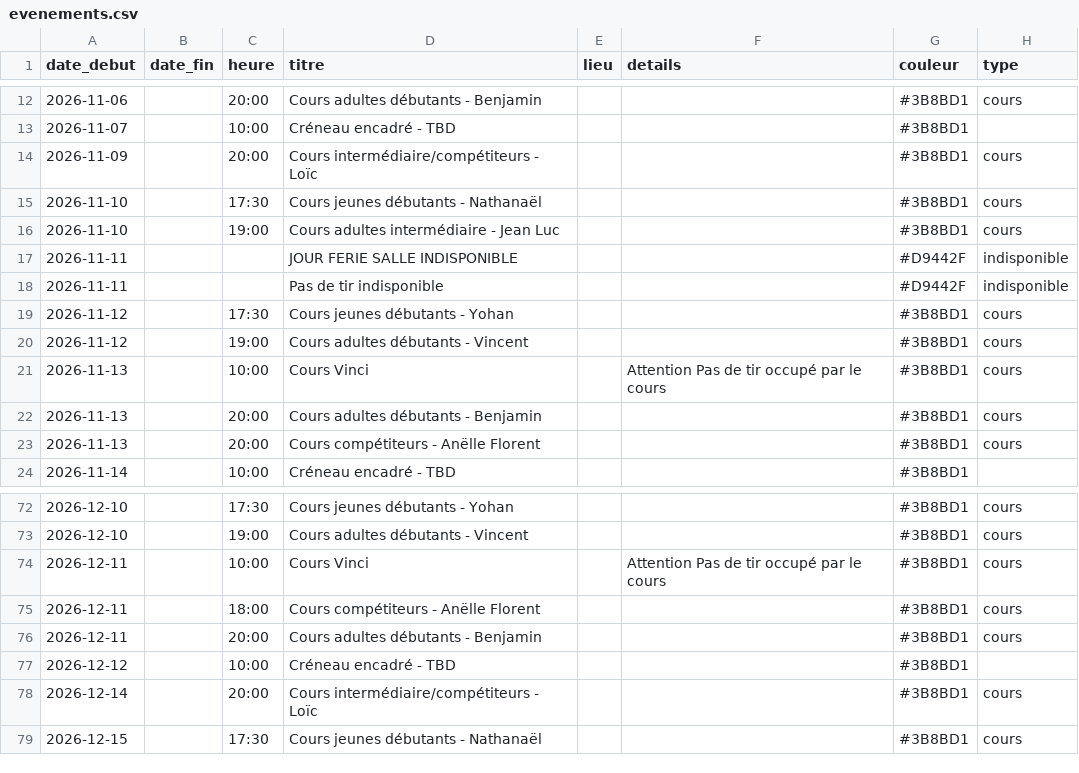
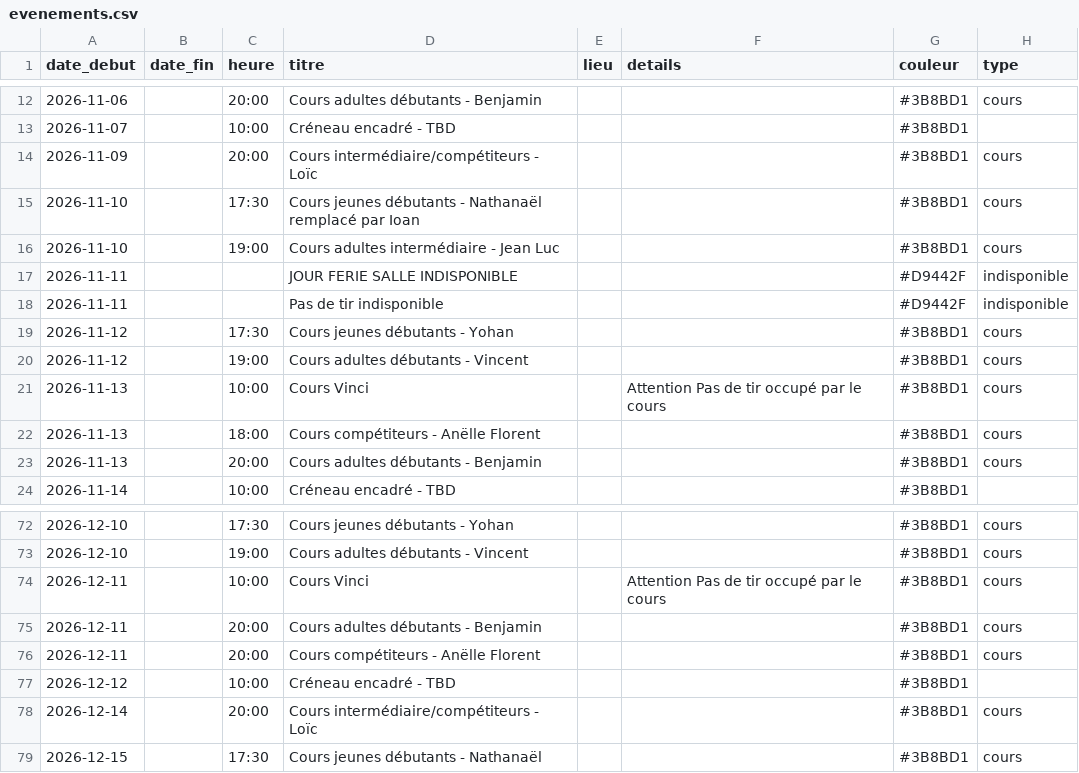
Before and after one commit to archersdelerdre/affichage-club, a CSV file: data/evenements.csv, drawn as a sheet; only a part is shown, gaps mark what is left out.

```diff
--- a/data/evenements.csv
+++ b/data/evenements.csv
@@ -14,3 +14,3 @@ date_debut,date_fin,heure,titre,lieu,details,couleur,type
 2026-11-09,,20:00,Cours intermédiaire/compétiteurs - Loïc,,,#3B8BD1,cours
-2026-11-10,,17:30,Cours jeunes débutants - Nathanaël,,,#3B8BD1,cours
+2026-11-10,,17:30,Cours jeunes débutants - Nathanaël remplacé par Ioan,,,#3B8BD1,cours
 2026-11-10,,19:00,Cours adultes intermédiaire - Jean Luc,,,#3B8BD1,cours
@@ -21,4 +21,4 @@ date_debut,date_fin,heure,titre,lieu,details,couleur,type
 2026-11-13,,10:00,Cours Vinci,,Attention Pas de tir occupé par le cours,#3B8BD1,cours
+2026-11-13,,18:00,Cours compétiteurs - Anëlle Florent,,,#3B8BD1,cours
 2026-11-13,,20:00,Cours adultes débutants - Benjamin,,,#3B8BD1,cours
-2026-11-13,,20:00,Cours compétiteurs - Anëlle Florent,,,#3B8BD1,cours
 2026-11-14,,10:00,Créneau encadré - TBD,,,#3B8BD1,
@@ -74,4 +74,4 @@ date_debut,date_fin,heure,titre,lieu,details,couleur,type
 2026-12-11,,10:00,Cours Vinci,,Attention Pas de tir occupé par le cours,#3B8BD1,cours
-2026-12-11,,18:00,Cours compétiteurs - Anëlle Florent,,,#3B8BD1,cours
 2026-12-11,,20:00,Cours adultes débutants - Benjamin,,,#3B8BD1,cours
+2026-12-11,,20:00,Cours compétiteurs - Anëlle Florent,,,#3B8BD1,cours
 2026-12-12,,10:00,Créneau encadré - TBD,,,#3B8BD1,
```
